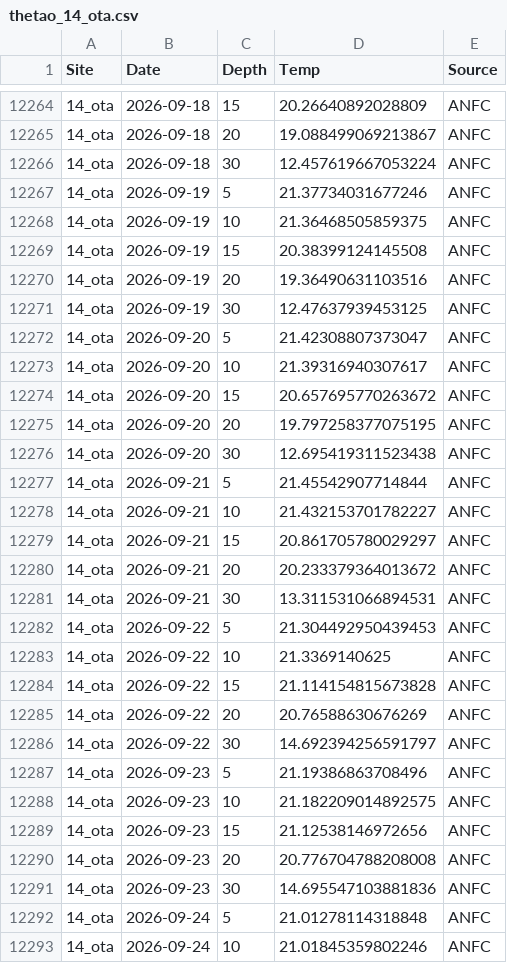
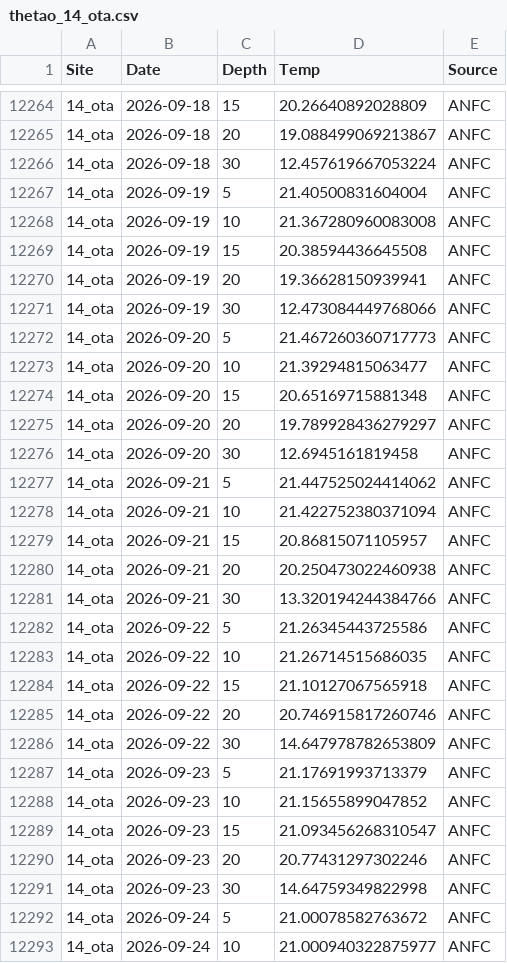
Before and after one commit to sharkbot952/demo, a CSV file: data/cmem/thetao/thetao_14_ota.csv, drawn as a sheet; only a part is shown, gaps mark what is left out; the diff covers the shown part only.

```diff
--- a/data/cmem/thetao/thetao_14_ota.csv
+++ b/data/cmem/thetao/thetao_14_ota.csv
@@ -12266,28 +12266,28 @@
 14_ota,2026-09-18,30,12.457619667053224,ANFC
-14_ota,2026-09-19,5,21.37734031677246,ANFC
-14_ota,2026-09-19,10,21.36468505859375,ANFC
-14_ota,2026-09-19,15,20.38399124145508,ANFC
-14_ota,2026-09-19,20,19.36490631103516,ANFC
-14_ota,2026-09-19,30,12.47637939453125,ANFC
-14_ota,2026-09-20,5,21.42308807373047,ANFC
-14_ota,2026-09-20,10,21.39316940307617,ANFC
-14_ota,2026-09-20,15,20.657695770263672,ANFC
-14_ota,2026-09-20,20,19.797258377075195,ANFC
-14_ota,2026-09-20,30,12.695419311523438,ANFC
-14_ota,2026-09-21,5,21.45542907714844,ANFC
-14_ota,2026-09-21,10,21.432153701782227,ANFC
-14_ota,2026-09-21,15,20.861705780029297,ANFC
-14_ota,2026-09-21,20,20.233379364013672,ANFC
-14_ota,2026-09-21,30,13.311531066894531,ANFC
-14_ota,2026-09-22,5,21.304492950439453,ANFC
-14_ota,2026-09-22,10,21.3369140625,ANFC
-14_ota,2026-09-22,15,21.114154815673828,ANFC
-14_ota,2026-09-22,20,20.76588630676269,ANFC
-14_ota,2026-09-22,30,14.692394256591797,ANFC
-14_ota,2026-09-23,5,21.19386863708496,ANFC
-14_ota,2026-09-23,10,21.182209014892575,ANFC
-14_ota,2026-09-23,15,21.12538146972656,ANFC
-14_ota,2026-09-23,20,20.776704788208008,ANFC
-14_ota,2026-09-23,30,14.695547103881836,ANFC
-14_ota,2026-09-24,5,21.01278114318848,ANFC
-14_ota,2026-09-24,10,21.01845359802246,ANFC
+14_ota,2026-09-19,5,21.40500831604004,ANFC
+14_ota,2026-09-19,10,21.367280960083008,ANFC
+14_ota,2026-09-19,15,20.38594436645508,ANFC
+14_ota,2026-09-19,20,19.36628150939941,ANFC
+14_ota,2026-09-19,30,12.473084449768066,ANFC
+14_ota,2026-09-20,5,21.467260360717773,ANFC
+14_ota,2026-09-20,10,21.39294815063477,ANFC
+14_ota,2026-09-20,15,20.65169715881348,ANFC
+14_ota,2026-09-20,20,19.789928436279297,ANFC
+14_ota,2026-09-20,30,12.6945161819458,ANFC
+14_ota,2026-09-21,5,21.447525024414062,ANFC
+14_ota,2026-09-21,10,21.422752380371094,ANFC
+14_ota,2026-09-21,15,20.86815071105957,ANFC
+14_ota,2026-09-21,20,20.250473022460938,ANFC
+14_ota,2026-09-21,30,13.320194244384766,ANFC
+14_ota,2026-09-22,5,21.26345443725586,ANFC
+14_ota,2026-09-22,10,21.26714515686035,ANFC
+14_ota,2026-09-22,15,21.10127067565918,ANFC
+14_ota,2026-09-22,20,20.746915817260746,ANFC
+14_ota,2026-09-22,30,14.647978782653809,ANFC
+14_ota,2026-09-23,5,21.17691993713379,ANFC
+14_ota,2026-09-23,10,21.15655899047852,ANFC
+14_ota,2026-09-23,15,21.093456268310547,ANFC
+14_ota,2026-09-23,20,20.77431297302246,ANFC
+14_ota,2026-09-23,30,14.64759349822998,ANFC
+14_ota,2026-09-24,5,21.00078582763672,ANFC
+14_ota,2026-09-24,10,21.000940322875977,ANFC
```
Also changed, not shown: 10 added rows and 23 edited cells elsewhere in this file, data/cmem/chl/chl_16_tom.csv, data/cmem/chl/chl_17_sut.csv, 10 other files.
